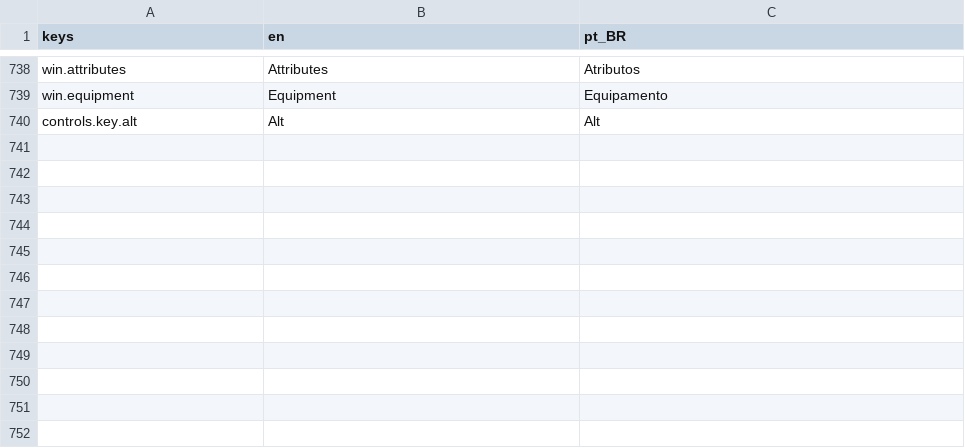
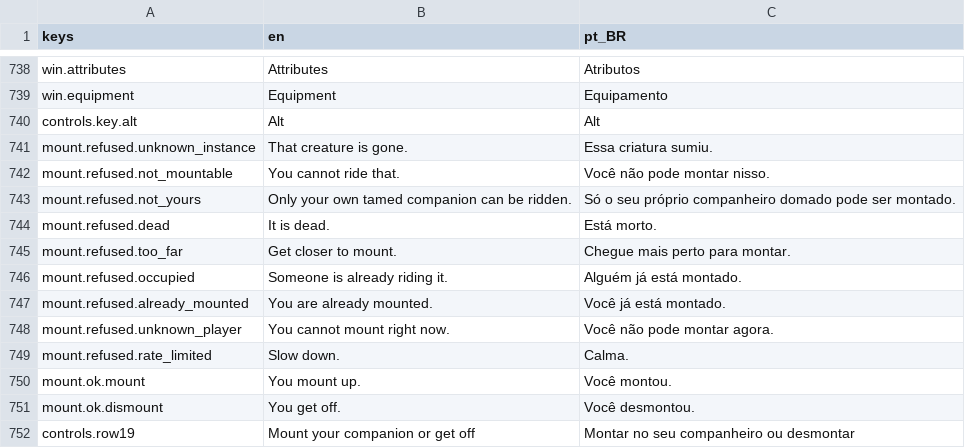
Before and after one commit to Tubaleviao/project-nihon, a CSV file: locale/ui.csv, drawn as a sheet; only a part is shown, gaps mark what is left out.

```diff
--- a/locale/ui.csv
+++ b/locale/ui.csv
@@ -746 +746,13 @@ win.equipment,Equipment,Equipamento
 controls.key.alt,Alt,Alt
+mount.refused.unknown_instance,That creature is gone.,Essa criatura sumiu.
+mount.refused.not_mountable,You cannot ride that.,Você não pode montar nisso.
+mount.refused.not_yours,Only your own tamed companion can be ridden.,Só o seu próprio companheiro domado pode ser montado.
+mount.refused.dead,It is dead.,Está morto.
+mount.refused.too_far,Get closer to mount.,Chegue mais perto para montar.
+mount.refused.occupied,Someone is already riding it.,Alguém já está montado.
+mount.refused.already_mounted,You are already mounted.,Você já está montado.
+mount.refused.unknown_player,You cannot mount right now.,Você não pode montar agora.
+mount.refused.rate_limited,Slow down.,Calma.
+mount.ok.mount,You mount up.,Você montou.
+mount.ok.dismount,You get off.,Você desmontou.
+controls.row19,Mount your companion or get off,Montar no seu companheiro ou desmontar
```
Also changed, not shown: 12 other files.
